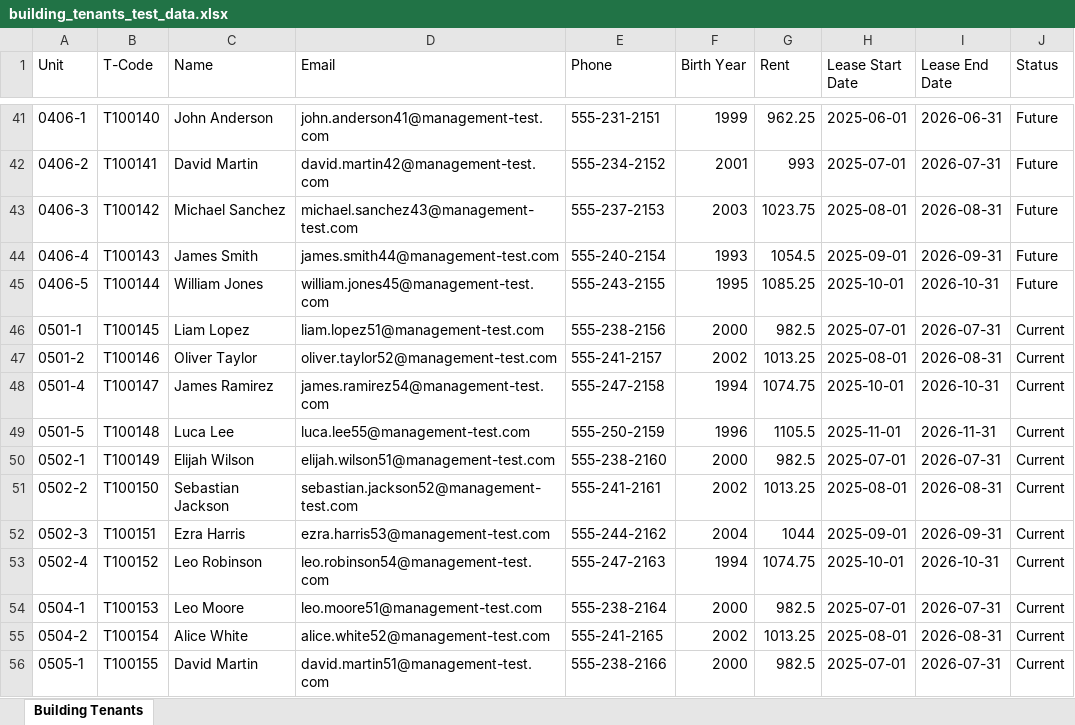
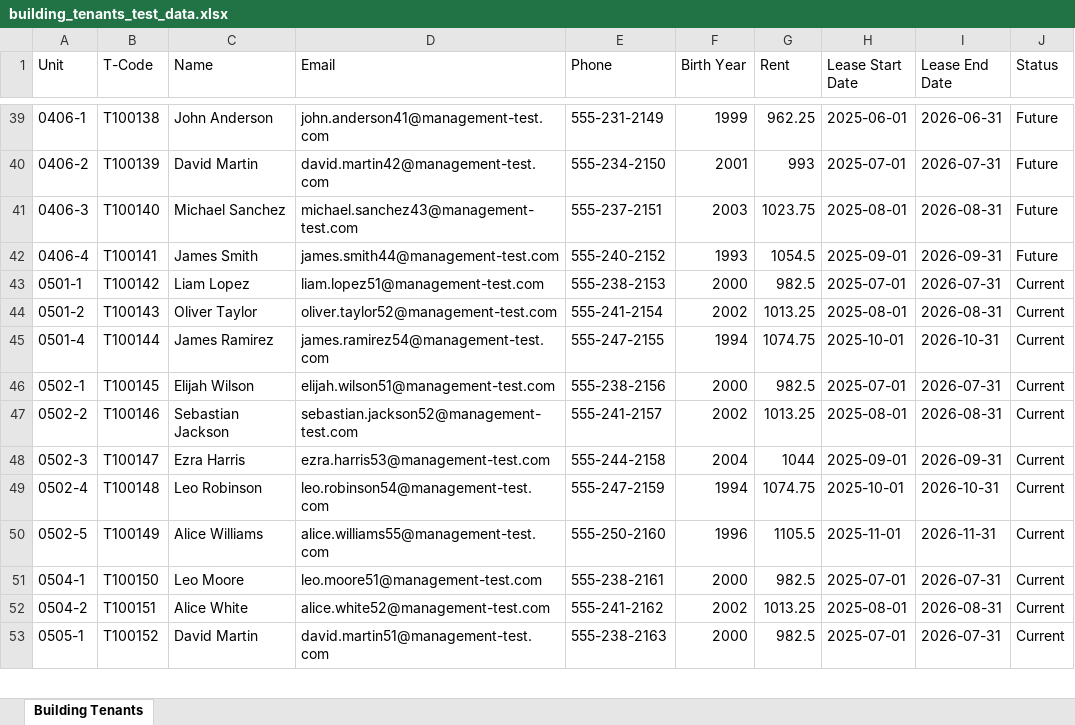
Before and after one commit to burgerman/property-management-tool, an Excel workbook: building_tenants_test_data.xlsx, sheet Building Tenants, drawn as a sheet; only a part is shown, gaps mark what is left out; values as stored, in another font and other column widths than the file's, no borders; removed rows and columns are numbered as before the commit, all else as after; the diff covers the shown part only; the diff names each change by its address in the sheet, - before the commit and + after, or states it on an @@ line.

```diff
--- a/building_tenants_test_data.xlsx (sheet Building Tenants)
+++ b/building_tenants_test_data.xlsx (sheet Building Tenants)
-B39 (T-Code): T100140
+B39 (T-Code): T100138
-E39 (Phone): 555-231-2151
+E39 (Phone): 555-231-2149
-B40 (T-Code): T100141
+B40 (T-Code): T100139
-E40 (Phone): 555-234-2152
+E40 (Phone): 555-234-2150
-B41 (T-Code): T100142
+B41 (T-Code): T100140
-E41 (Phone): 555-237-2153
+E41 (Phone): 555-237-2151
-B42 (T-Code): T100143
+B42 (T-Code): T100141
-E42 (Phone): 555-240-2154
+E42 (Phone): 555-240-2152
-row 45: 0406-5 | T100144 | William Jones | william.jones45@management-test.com | 555-243-2155 | 1995 | 1085.25 | 2025-10-01 | 2026-10-31 | Future
-B43 (T-Code): T100145
+B43 (T-Code): T100142
-E43 (Phone): 555-238-2156
+E43 (Phone): 555-238-2153
-B44 (T-Code): T100146
+B44 (T-Code): T100143
-E44 (Phone): 555-241-2157
+E44 (Phone): 555-241-2154
-B45 (T-Code): T100147
+B45 (T-Code): T100144
-E45 (Phone): 555-247-2158
+E45 (Phone): 555-247-2155
-row 49: 0501-5 | T100148 | Luca Lee | luca.lee55@management-test.com | 555-250-2159 | 1996 | 1105.5 | 2025-11-01 | 2026-11-31 | Current
-B46 (T-Code): T100149
+B46 (T-Code): T100145
-E46 (Phone): 555-238-2160
+E46 (Phone): 555-238-2156
-B47 (T-Code): T100150
+B47 (T-Code): T100146
-E47 (Phone): 555-241-2161
+E47 (Phone): 555-241-2157
-B48 (T-Code): T100151
+B48 (T-Code): T100147
-E48 (Phone): 555-244-2162
+E48 (Phone): 555-244-2158
-B49 (T-Code): T100152
+B49 (T-Code): T100148
-E49 (Phone): 555-247-2163
+E49 (Phone): 555-247-2159
+row 50: 0502-5 | T100149 | Alice Williams | alice.williams55@management-test.com | 555-250-2160 | 1996 | 1105.5 | 2025-11-01 | 2026-11-31 | Current
-B51 (T-Code): T100153
+B51 (T-Code): T100150
-E51 (Phone): 555-238-2164
+E51 (Phone): 555-238-2161
-B52 (T-Code): T100154
+B52 (T-Code): T100151
-E52 (Phone): 555-241-2165
+E52 (Phone): 555-241-2162
-B53 (T-Code): T100155
+B53 (T-Code): T100152
-E53 (Phone): 555-238-2166
+E53 (Phone): 555-238-2163
```
Also changed, not shown: 35 added rows, 57 removed rows and 642 edited cells elsewhere in this sheet, 9 other files.
